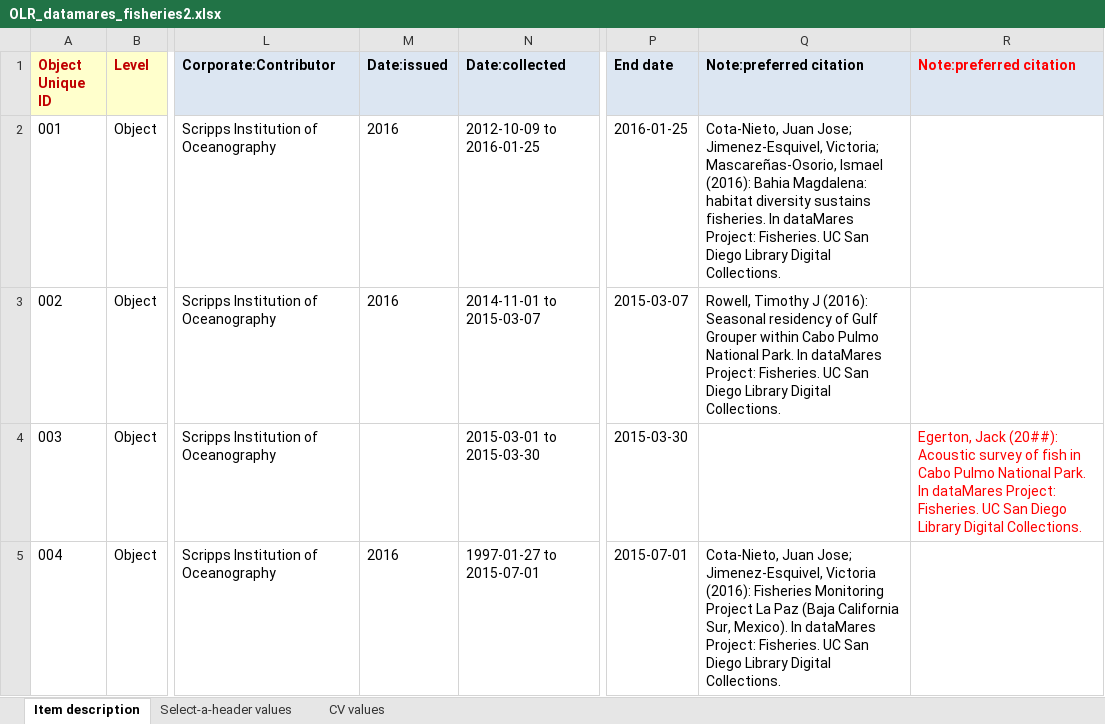
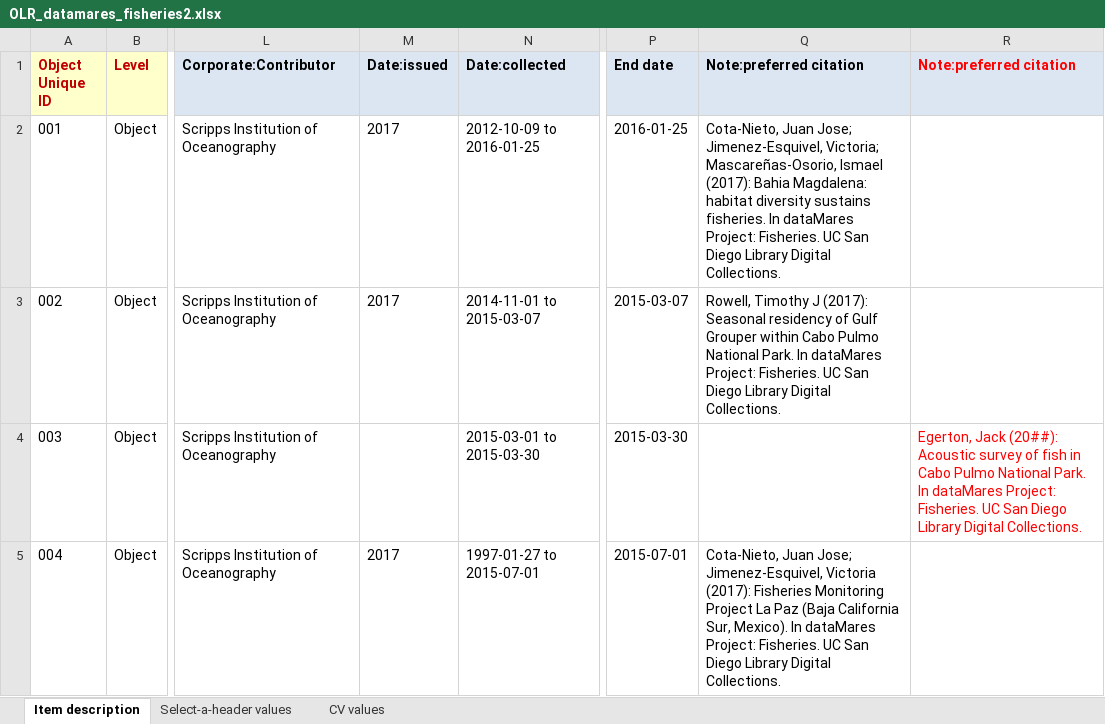
Before and after one commit to remerjohnson/historical-domm, an Excel workbook: datamares/OLR/OLR_datamares_fisheries2.xlsx, sheet Item description, drawn as a sheet; only a part is shown, gaps mark what is left out; values as stored, in another font and other column widths than the file's, no borders; conditional formats not drawn; the diff covers the shown part only; the diff names each change by its address in the sheet, - before the commit and + after, or states it on an @@ line.

```diff
--- a/datamares/OLR/OLR_datamares_fisheries2.xlsx (sheet Item description)
+++ b/datamares/OLR/OLR_datamares_fisheries2.xlsx (sheet Item description)
-M2:M3 (Date:issued): 2016
+M2:M3 (Date:issued): 2017
-Q2 (Note:preferred citation): …Mascareñas-Osorio, Ismael (2016): Bahia Magdalena:…
+Q2 (Note:preferred citation): …Mascareñas-Osorio, Ismael (2017): Bahia Magdalena:…
-Q3 (Note:preferred citation): …Timothy J (2016): Seasonal residency…
+Q3 (Note:preferred citation): …Timothy J (2017): Seasonal residency…
-M5 (Date:issued): 2016
+M5 (Date:issued): 2017
-Q5 (Note:preferred citation): …Jimenez-Esquivel, Victoria (2016): Fisheries Monitoring…
+Q5 (Note:preferred citation): …Jimenez-Esquivel, Victoria (2017): Fisheries Monitoring…
```
Also changed, not shown: 10 edited cells elsewhere in this sheet, datamares/CLR/CLR_datamares_ecosystems.xlsx, datamares/OLR/OLR_datamares_ecosystems.xlsx, 7 other files.
